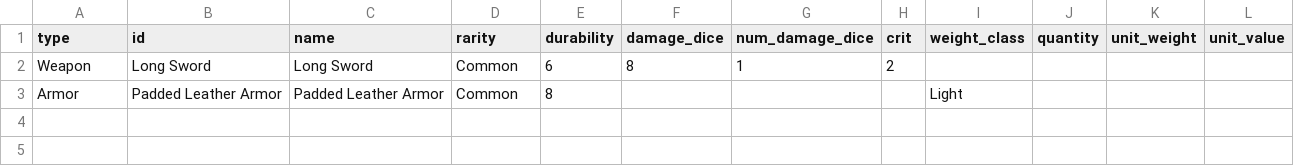
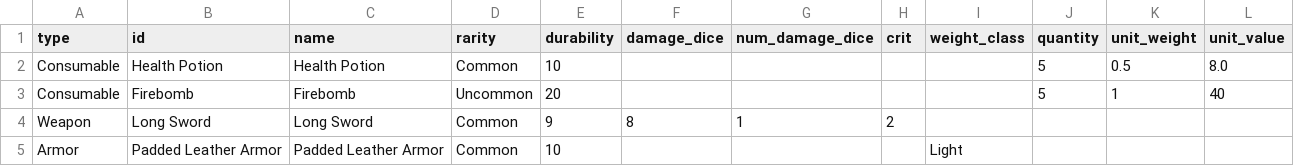
Before and after one commit to mrollinswaterman/dungeon_text, a CSV file: inventory.csv, drawn as a sheet.

```diff
--- a/inventory.csv
+++ b/inventory.csv
@@ -1,3 +1,5 @@
 type,id,name,rarity,durability,damage_dice,num_damage_dice,crit,weight_class,quantity,unit_weight,unit_value
-Weapon,Long Sword,Long Sword,Common,6,8,1,2,,,,
-Armor,Padded Leather Armor,Padded Leather Armor,Common,8,,,,Light,,,
+Consumable,Health Potion,Health Potion,Common,10,,,,,5,0.5,8.0
+Consumable,Firebomb,Firebomb,Uncommon,20,,,,,5,1,40
+Weapon,Long Sword,Long Sword,Common,9,8,1,2,,,,
+Armor,Padded Leather Armor,Padded Leather Armor,Common,10,,,,Light,,,
```
Also changed, not shown: 19 other files.
